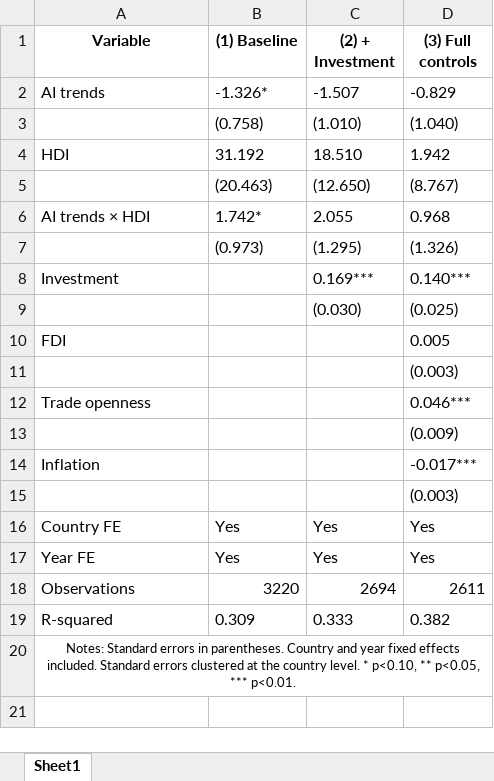
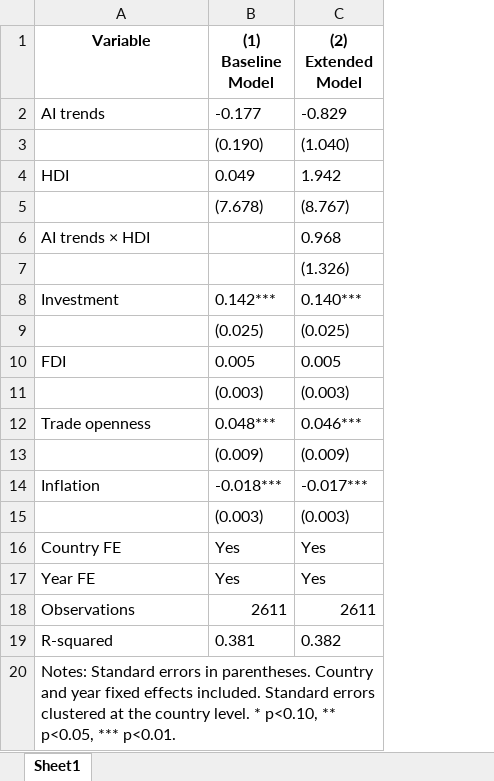
Before and after one commit to matthiasvem/Matyas-Thesis, an Excel workbook: DataFrame and Coding/Outputs/regression_table.xlsx, sheet Sheet1, drawn as a sheet; values as stored, in another font and other column widths than the file's, no borders; removed rows and columns are numbered as before the commit, all else as after; the diff names each change by its address in the sheet, - before the commit and + after, or states it on an @@ line.

```diff
--- a/DataFrame and Coding/Outputs/regression_table.xlsx (sheet Sheet1)
+++ b/DataFrame and Coding/Outputs/regression_table.xlsx (sheet Sheet1)
-column B ((1) Baseline), rows 2-19: -1.326* | (0.758) | 31.192 | (20.463) | 1.742* | (0.973) |  |  |  |  |  |  |  |  | Yes | Yes | 3220 | 0.309
-column C ((2) + Investment), rows 2-19: -1.507 | (1.010) | 18.510 | (12.650) | 2.055 | (1.295) | 0.169*** | (0.030) |  |  |  |  |  |  | Yes | Yes | 2694 | 0.333
+column B ((1) Baseline Model), rows 2-19: -0.177 | (0.190) | 0.049 | (7.678) |  |  | 0.142*** | (0.025) | 0.005 | (0.003) | 0.048*** | (0.009) | -0.018*** | (0.003) | Yes | Yes | 2611 | 0.381
-C1: (3) Full controls
+C1: (2) Extended Model
@@ A20 text size: larger, alignment: center → left @@
-A20:D20 merged
```
Also changed, not shown: DataFrame and Coding/Outputs/descriptive_statistics.xlsx, DataFrame and Coding/Outputs/df.xlsx, 10 other files.
